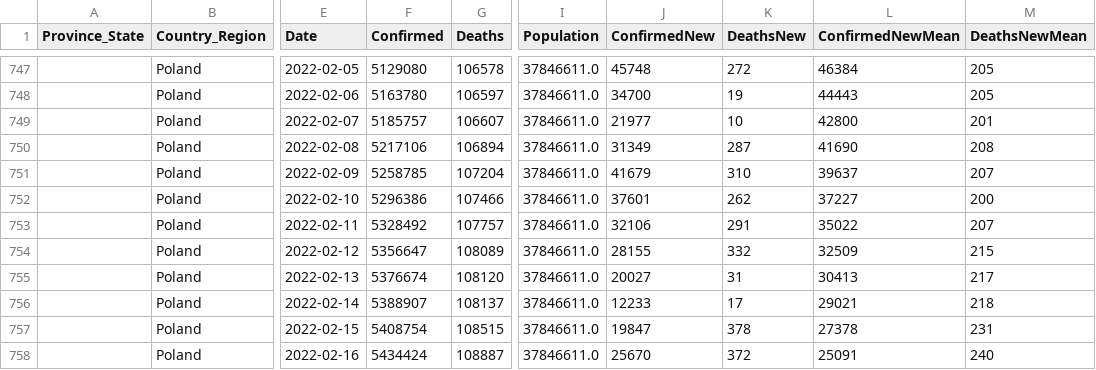
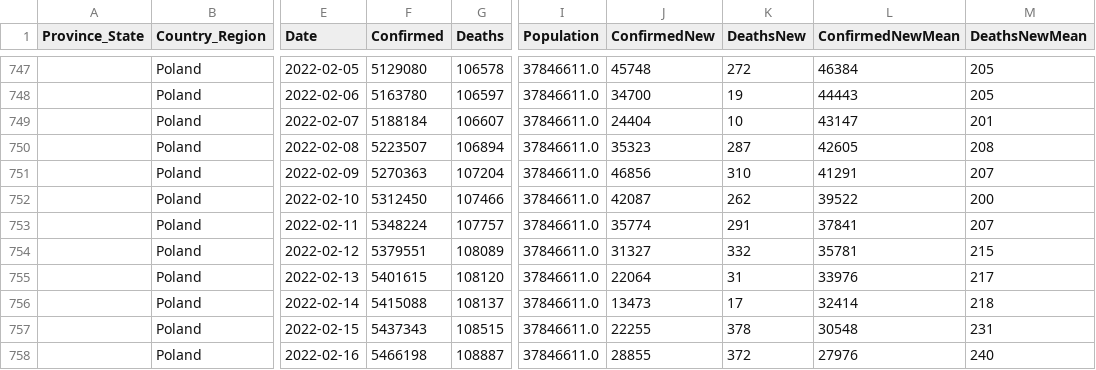
Before and after one commit to jpaulhart/BC-Covid-19-Data, a CSV file: CSV_Files/Poland.csv, drawn as a sheet; only a part is shown, gaps mark what is left out; the diff covers the shown part only; the diff names each change by its address in the sheet, - before the commit and + after, or states it on an @@ line.

```diff
--- a/CSV_Files/Poland.csv
+++ b/CSV_Files/Poland.csv
-F749 (Confirmed): 5185757
+F749 (Confirmed): 5188184
-J749 (ConfirmedNew): 21977
+J749 (ConfirmedNew): 24404
-L749 (ConfirmedNewMean): 42800
+L749 (ConfirmedNewMean): 43147
-F750 (Confirmed): 5217106
+F750 (Confirmed): 5223507
-J750 (ConfirmedNew): 31349
+J750 (ConfirmedNew): 35323
-L750 (ConfirmedNewMean): 41690
+L750 (ConfirmedNewMean): 42605
-F751 (Confirmed): 5258785
+F751 (Confirmed): 5270363
-J751 (ConfirmedNew): 41679
+J751 (ConfirmedNew): 46856
-L751 (ConfirmedNewMean): 39637
+L751 (ConfirmedNewMean): 41291
-F752 (Confirmed): 5296386
+F752 (Confirmed): 5312450
-J752 (ConfirmedNew): 37601
+J752 (ConfirmedNew): 42087
-L752 (ConfirmedNewMean): 37227
+L752 (ConfirmedNewMean): 39522
-F753 (Confirmed): 5328492
+F753 (Confirmed): 5348224
-J753 (ConfirmedNew): 32106
+J753 (ConfirmedNew): 35774
-L753 (ConfirmedNewMean): 35022
+L753 (ConfirmedNewMean): 37841
-F754 (Confirmed): 5356647
+F754 (Confirmed): 5379551
-J754 (ConfirmedNew): 28155
+J754 (ConfirmedNew): 31327
-L754 (ConfirmedNewMean): 32509
+L754 (ConfirmedNewMean): 35781
-F755 (Confirmed): 5376674
+F755 (Confirmed): 5401615
-J755 (ConfirmedNew): 20027
+J755 (ConfirmedNew): 22064
-L755 (ConfirmedNewMean): 30413
+L755 (ConfirmedNewMean): 33976
-F756 (Confirmed): 5388907
+F756 (Confirmed): 5415088
-J756 (ConfirmedNew): 12233
+J756 (ConfirmedNew): 13473
-L756 (ConfirmedNewMean): 29021
+L756 (ConfirmedNewMean): 32414
-F757 (Confirmed): 5408754
+F757 (Confirmed): 5437343
-J757 (ConfirmedNew): 19847
+J757 (ConfirmedNew): 22255
-L757 (ConfirmedNewMean): 27378
+L757 (ConfirmedNewMean): 30548
-F758 (Confirmed): 5434424
+F758 (Confirmed): 5466198
-J758 (ConfirmedNew): 25670
+J758 (ConfirmedNew): 28855
-L758 (ConfirmedNewMean): 25091
+L758 (ConfirmedNewMean): 27976
```
Also changed, not shown: 15 edited cells elsewhere in this file, CSV_Files/United Kingdom.csv.
